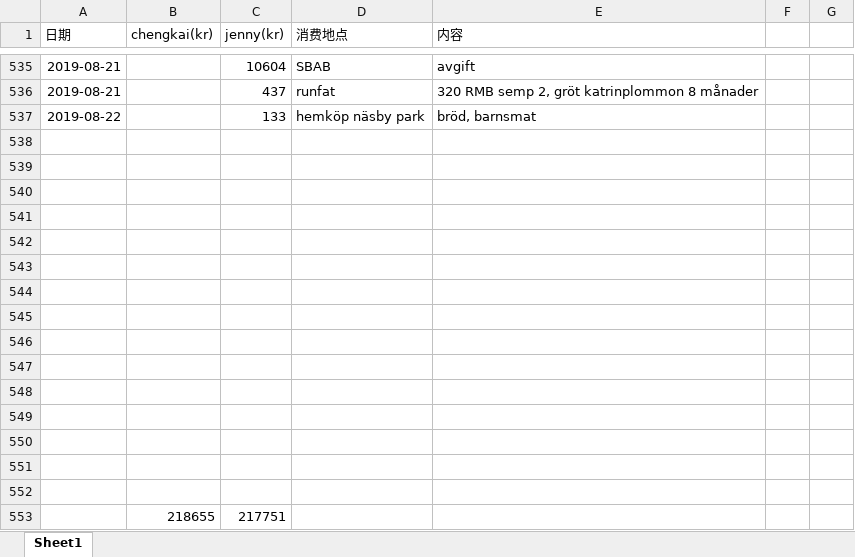
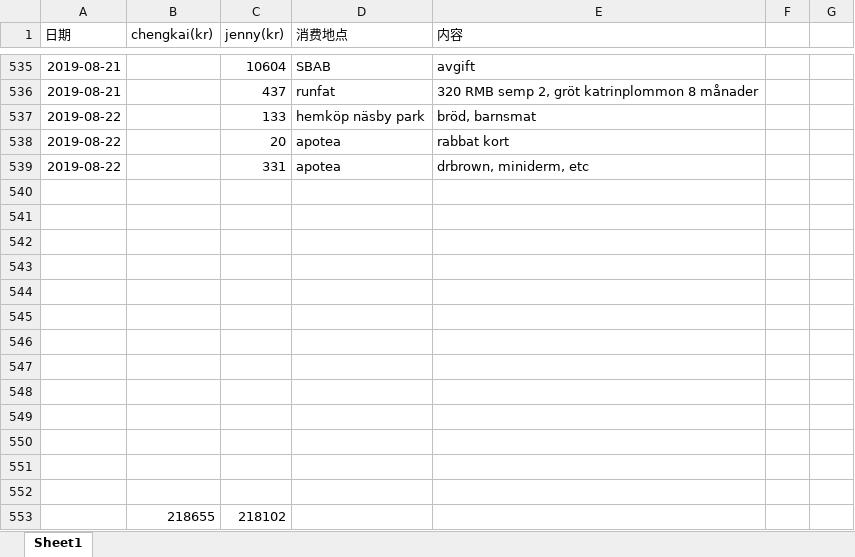
Before and after one commit to yanhuanwang/cost, an Excel workbook: Cost.xlsx, sheet Sheet1, drawn as a sheet; only a part is shown, gaps mark what is left out; values as stored, in another font and other column widths than the file's, no borders; conditional formats not drawn; removed rows and columns are numbered as before the commit, all else as after; the diff names each change by its address in the sheet, - before the commit and + after, or states it on an @@ line.

Commit message:
082302

```diff
--- a/Cost.xlsx (sheet Sheet1)
+++ b/Cost.xlsx (sheet Sheet1)
+row 538: 2019-08-22 |  | 20 | apotea | rabbat kort
+row 539: 2019-08-22 |  | 331 | apotea | drbrown, miniderm, etc
-row 553: (empty)
+row 553:  | 218655 | 218102
-row 552: (empty)
-row 553:  | 218655 | 217751
```
